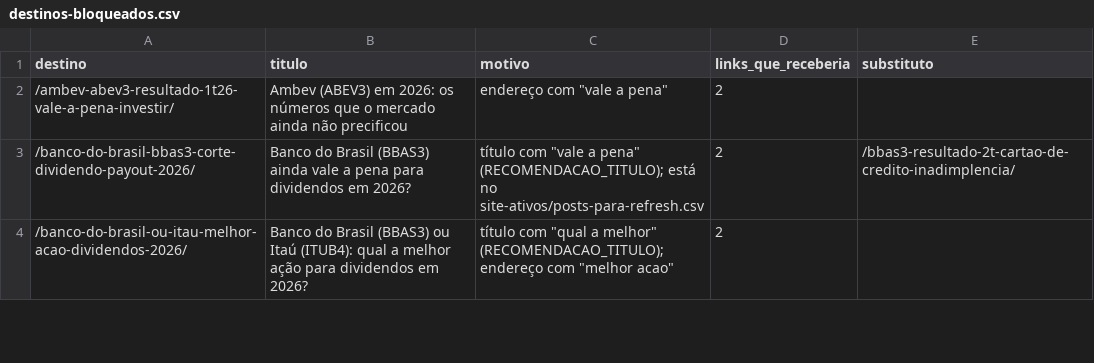
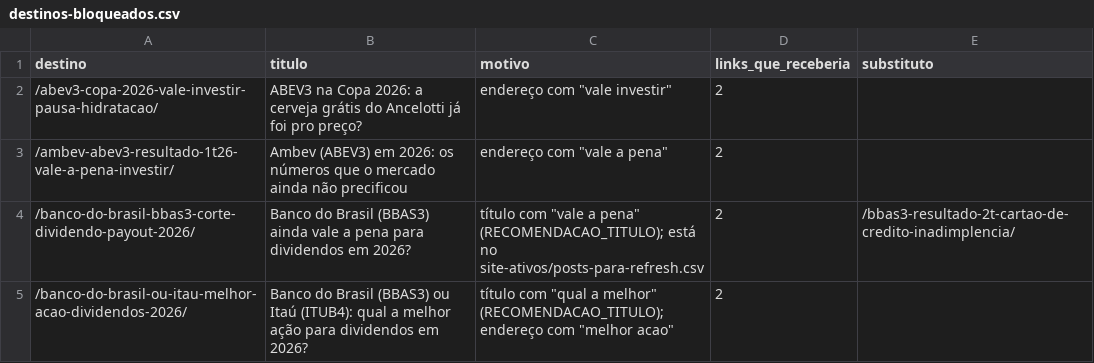
Before and after one commit to denismiyabara-alt/IPADTEST, a CSV file: links-internos/destinos-bloqueados.csv, drawn as a sheet; only a part is shown; the diff names each change by its address in the sheet, - before the commit and + after, or states it on an @@ line.

```diff
--- a/links-internos/destinos-bloqueados.csv
+++ b/links-internos/destinos-bloqueados.csv
+row 2: /abev3-copa-2026-vale-investir-pausa-hidratacao/ | ABEV3 na Copa 2026: a cerveja grátis do Ancelotti já foi pro preço? | endereço com "vale investir" | 2
```
Also changed, not shown: links-internos/resumo.csv, 6 other files.
